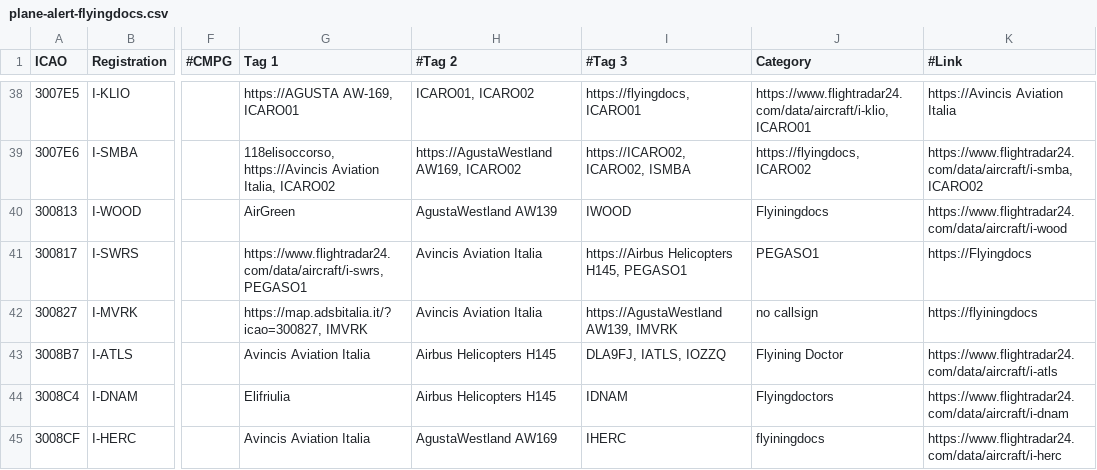
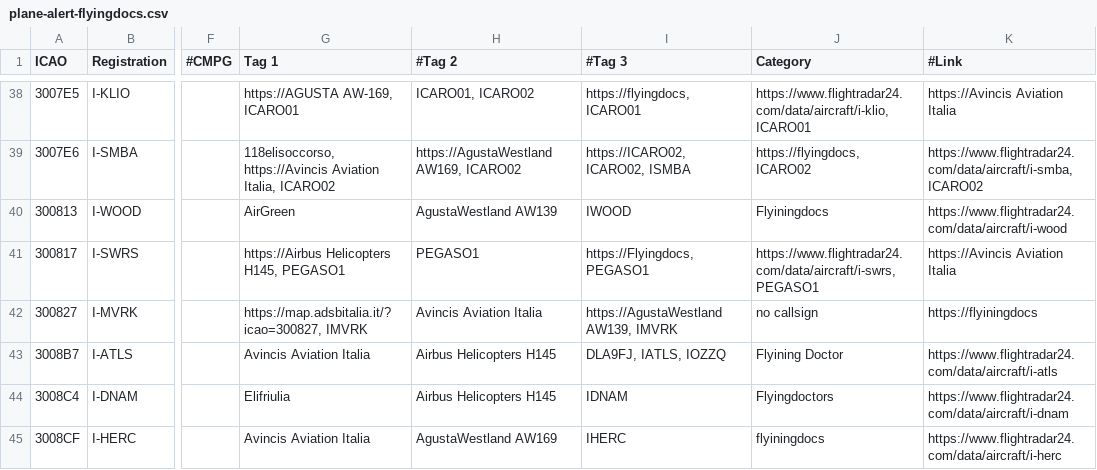
Before and after one commit to djrexishere91/df-adsb-lists, a CSV file: plane-alert-flyingdocs.csv, drawn as a sheet; only a part is shown, gaps mark what is left out; the diff names each change by its address in the sheet, - before the commit and + after, or states it on an @@ line.

Commit message:
Upsert 300817 -> flyingdocs

```diff
--- a/plane-alert-flyingdocs.csv
+++ b/plane-alert-flyingdocs.csv
-G41 (Tag 1): https://www.flightradar24.com/data/aircraft/i-swrs, PEGASO1
+G41 (Tag 1): https://Airbus Helicopters H145, PEGASO1
-H41 (#Tag 2): Avincis Aviation Italia
+H41 (#Tag 2): PEGASO1
-I41 (#Tag 3): https://Airbus Helicopters H145, PEGASO1
+I41 (#Tag 3): https://Flyingdocs, PEGASO1
-J41 (Category): PEGASO1
+J41 (Category): https://www.flightradar24.com/data/aircraft/i-swrs, PEGASO1
-K41 (#Link): https://Flyingdocs
+K41 (#Link): https://Avincis Aviation Italia
```
